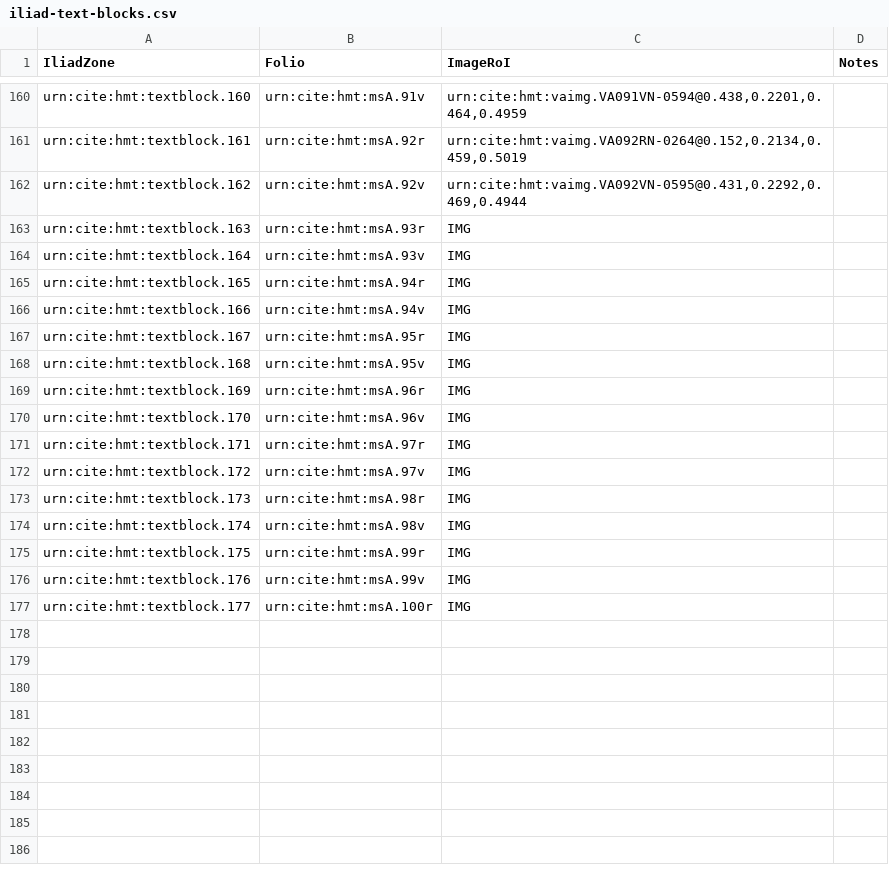
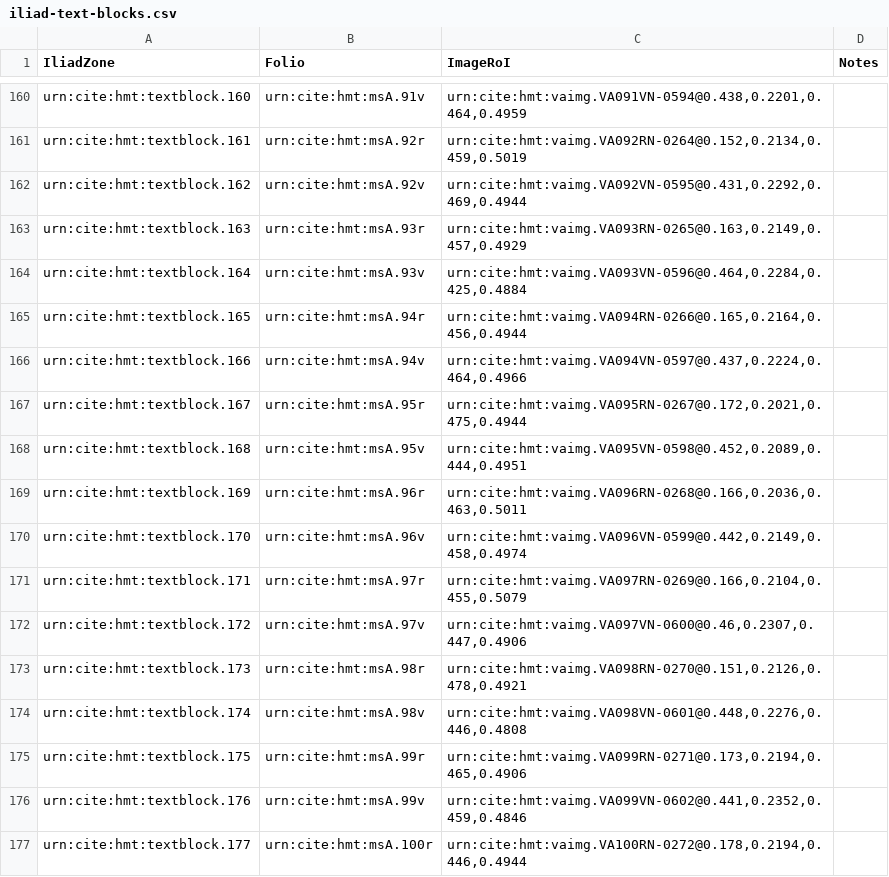
Before and after one commit to hmteditors/pagerois, a CSV file: collections/iliad-text-blocks.csv, drawn as a sheet; only a part is shown, gaps mark what is left out; the diff names each change by its address in the sheet, - before the commit and + after, or states it on an @@ line.

Commit message:
Update iliad-text-blocks.csv
finished book 7

```diff
--- a/collections/iliad-text-blocks.csv
+++ b/collections/iliad-text-blocks.csv
-C163 (ImageRoI): IMG
+C163 (ImageRoI): urn:cite:hmt:vaimg.VA093RN-0265@0.163,0.2149,0.457,0.4929
-C164 (ImageRoI): IMG
+C164 (ImageRoI): urn:cite:hmt:vaimg.VA093VN-0596@0.464,0.2284,0.425,0.4884
-C165 (ImageRoI): IMG
+C165 (ImageRoI): urn:cite:hmt:vaimg.VA094RN-0266@0.165,0.2164,0.456,0.4944
-C166 (ImageRoI): IMG
+C166 (ImageRoI): urn:cite:hmt:vaimg.VA094VN-0597@0.437,0.2224,0.464,0.4966
-C167 (ImageRoI): IMG
+C167 (ImageRoI): urn:cite:hmt:vaimg.VA095RN-0267@0.172,0.2021,0.475,0.4944
-C168 (ImageRoI): IMG
+C168 (ImageRoI): urn:cite:hmt:vaimg.VA095VN-0598@0.452,0.2089,0.444,0.4951
-C169 (ImageRoI): IMG
+C169 (ImageRoI): urn:cite:hmt:vaimg.VA096RN-0268@0.166,0.2036,0.463,0.5011
-C170 (ImageRoI): IMG
+C170 (ImageRoI): urn:cite:hmt:vaimg.VA096VN-0599@0.442,0.2149,0.458,0.4974
-C171 (ImageRoI): IMG
+C171 (ImageRoI): urn:cite:hmt:vaimg.VA097RN-0269@0.166,0.2104,0.455,0.5079
-C172 (ImageRoI): IMG
+C172 (ImageRoI): urn:cite:hmt:vaimg.VA097VN-0600@0.46,0.2307,0.447,0.4906
-C173 (ImageRoI): IMG
+C173 (ImageRoI): urn:cite:hmt:vaimg.VA098RN-0270@0.151,0.2126,0.478,0.4921
-C174 (ImageRoI): IMG
+C174 (ImageRoI): urn:cite:hmt:vaimg.VA098VN-0601@0.448,0.2276,0.446,0.4808
-C175 (ImageRoI): IMG
+C175 (ImageRoI): urn:cite:hmt:vaimg.VA099RN-0271@0.173,0.2194,0.465,0.4906
-C176 (ImageRoI): IMG
+C176 (ImageRoI): urn:cite:hmt:vaimg.VA099VN-0602@0.441,0.2352,0.459,0.4846
-C177 (ImageRoI): IMG
+C177 (ImageRoI): urn:cite:hmt:vaimg.VA100RN-0272@0.178,0.2194,0.446,0.4944
```
